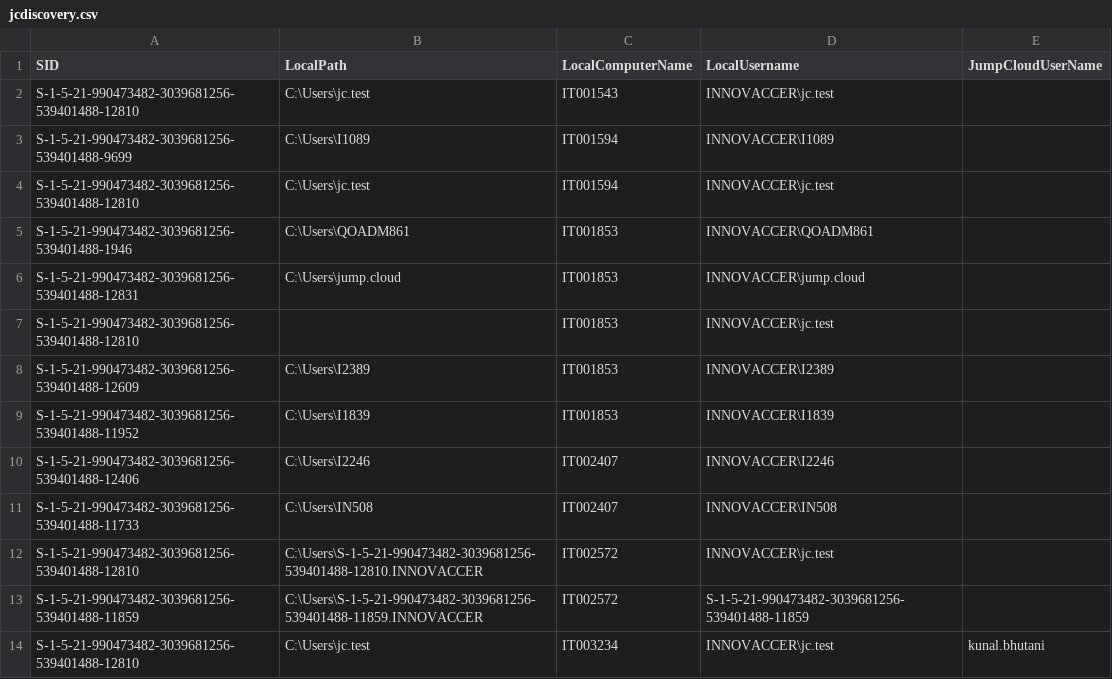
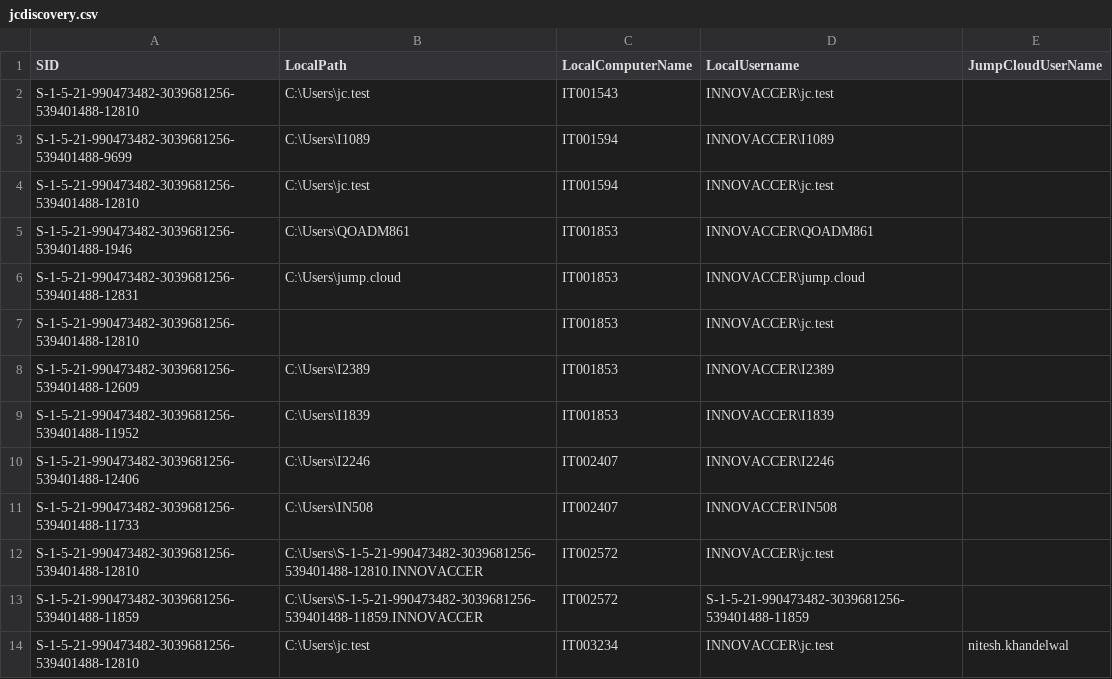
Before and after one commit to savinways/JumpCloud-ADMU-Discovery, a CSV file: jcdiscovery.csv, drawn as a sheet.

Commit message:
Update jcdiscovery.csv

```diff
--- a/jcdiscovery.csv
+++ b/jcdiscovery.csv
@@ -13,2 +13,2 @@
 "S-1-5-21-990473482-3039681256-539401488-11859","C:\Users\S-1-5-21-990473482-3039681256-539401488-11859.INNOVACCER","IT002572","S-1-5-21-990473482-3039681256-539401488-11859",""
-"S-1-5-21-990473482-3039681256-539401488-12810","C:\Users\jc.test","IT003234","INNOVACCER\jc.test","kunal.bhutani"
+"S-1-5-21-990473482-3039681256-539401488-12810","C:\Users\jc.test","IT003234","INNOVACCER\jc.test","nitesh.khandelwal"
```
